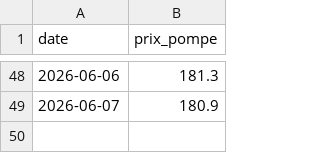
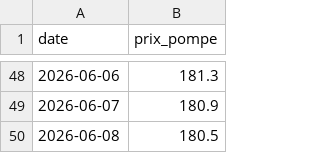
Before and after one commit to adamrais/Simple-API-for-gas-prices-in-Quebec, a CSV file: data/prix_quotidien.csv, drawn as a sheet; only a part is shown, gaps mark what is left out; the diff names each change by its address in the sheet, - before the commit and + after, or states it on an @@ line.

```diff
--- a/data/prix_quotidien.csv
+++ b/data/prix_quotidien.csv
+row 50: 2026-06-08 | 180.5
```
Also changed, not shown: data/prix_quotidien_regions.csv.
